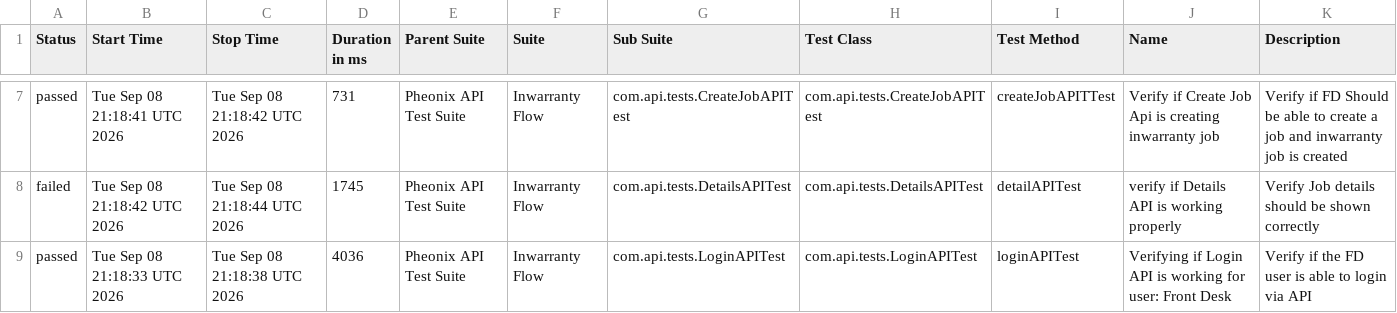
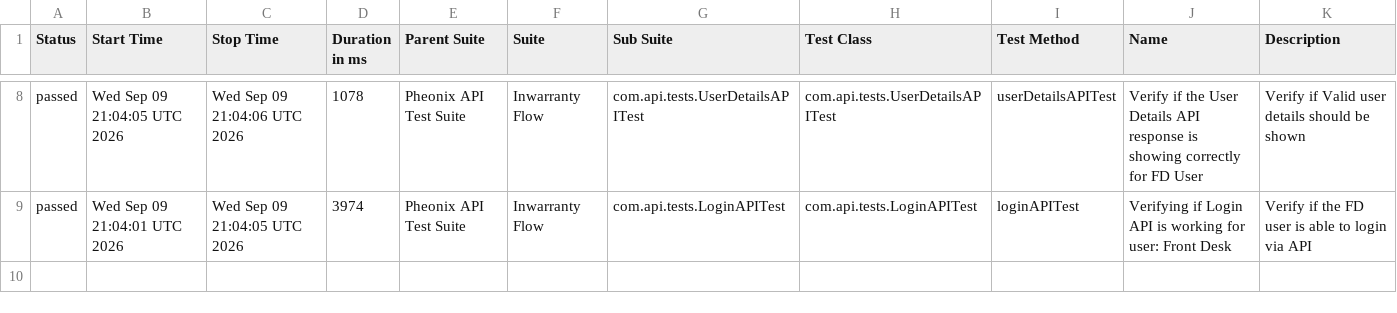
Before and after one commit to AnantKinlekar/PheonixTestAutomationFramework, a CSV file: data/suites.csv, drawn as a sheet; only a part is shown, gaps mark what is left out; the diff covers the shown part only.

```diff
--- a/data/suites.csv
+++ b/data/suites.csv
@@ -7,3 +8,2 @@
-"passed","Tue Sep 08 21:18:41 UTC 2026","Tue Sep 08 21:18:42 UTC 2026","731","Pheonix API Test Suite","Inwarranty Flow","com.api.tests.CreateJobAPITest","com.api.tests.CreateJobAPITest","createJobAPITTest","Verify if Create Job Api is creating inwarranty job","Verify if FD Should be able to create a job and inwarranty job is created"
-"failed","Tue Sep 08 21:18:42 UTC 2026","Tue Sep 08 21:18:44 UTC 2026","1745","Pheonix API Test Suite","Inwarranty Flow","com.api.tests.DetailsAPITest","com.api.tests.DetailsAPITest","detailAPITest","verify if Details API is working properly","Verify Job details should be shown correctly"
-"passed","Tue Sep 08 21:18:33 UTC 2026","Tue Sep 08 21:18:38 UTC 2026","4036","Pheonix API Test Suite","Inwarranty Flow","com.api.tests.LoginAPITest","com.api.tests.LoginAPITest","loginAPITest","Verifying if Login API is working for user: Front Desk","Verify if the FD user is able to login via API"
+"passed","Wed Sep 09 21:04:05 UTC 2026","Wed Sep 09 21:04:06 UTC 2026","1078","Pheonix API Test Suite","Inwarranty Flow","com.api.tests.UserDetailsAPITest","com.api.tests.UserDetailsAPITest","userDetailsAPITest","Verify if the User Details API response is showing correctly for FD User","Verify if Valid user details should be shown"
+"passed","Wed Sep 09 21:04:01 UTC 2026","Wed Sep 09 21:04:05 UTC 2026","3974","Pheonix API Test Suite","Inwarranty Flow","com.api.tests.LoginAPITest","com.api.tests.LoginAPITest","loginAPITest","Verifying if Login API is working for user: Front Desk","Verify if the FD user is able to login via API"
```
Also changed, not shown: 1 added row and 30 edited cells elsewhere in this file, data/behaviors.csv, 52 other files.
